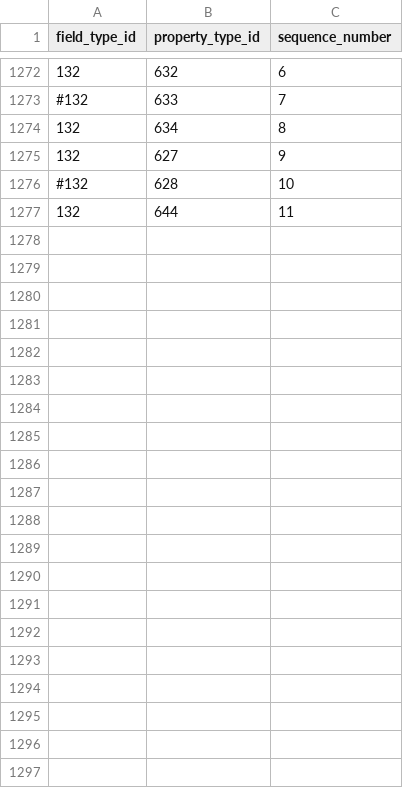
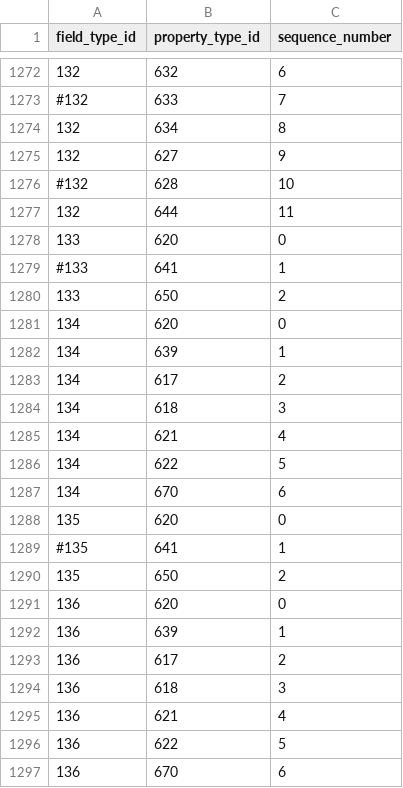
Before and after one commit to viz-centric/flair-bi, a CSV file: src/main/resources/config/liquibase/seed/field_types_property_types.csv, drawn as a sheet; only a part is shown, gaps mark what is left out.

Commit message:
pie and number grid chart

```diff
--- a/src/main/resources/config/liquibase/seed/field_types_property_types.csv
+++ b/src/main/resources/config/liquibase/seed/field_types_property_types.csv
@@ -1277 +1277,21 @@ field_type_id|property_type_id|sequence_number
 132|644|11
+133|620|0
+#133|641|1
+133|650|2
+134|620|0
+134|639|1
+134|617|2
+134|618|3
+134|621|4
+134|622|5
+134|670|6
+135|620|0
+#135|641|1
+135|650|2
+136|620|0
+136|639|1
+136|617|2
+136|618|3
+136|621|4
+136|622|5
+136|670|6
```
Also changed, not shown: src/main/resources/config/liquibase/seed/fieldtypes.csv, src/main/resources/config/liquibase/seed/visualizations.csv, 10 other files.
